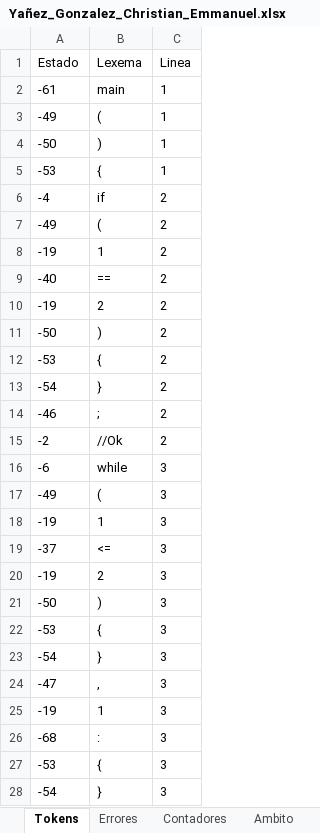
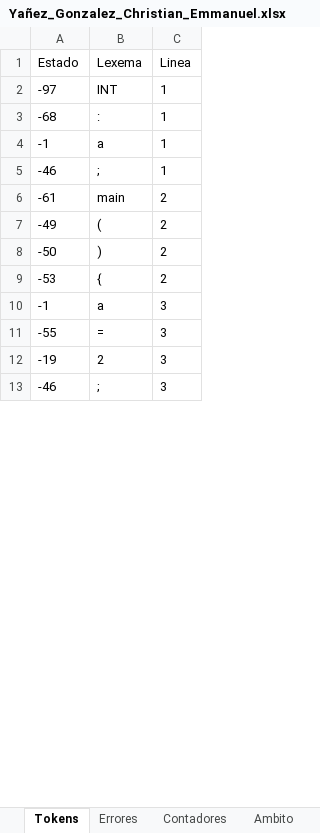
Before and after one commit to Chriss9720/Compilador2, an Excel workbook: build/classes/Excel/Yañez_Gonzalez_Christian_Emmanuel.xlsx, sheet Tokens, drawn as a sheet; only a part is shown; the shorter side is filled out with more unchanged rows; values as stored, in another font and other column widths than the file's, no borders; removed rows and columns are numbered as before the commit, all else as after; the diff covers the shown part only; the diff names each change by its address in the sheet, - before the commit and + after, or states it on an @@ line.

```diff
--- a/build/classes/Excel/Yañez_Gonzalez_Christian_Emmanuel.xlsx (sheet Tokens)
+++ b/build/classes/Excel/Yañez_Gonzalez_Christian_Emmanuel.xlsx (sheet Tokens)
+row 2: -97 | INT | 1
+row 3: -68 | : | 1
+row 4: -1 | a | 1
+row 5: -46 | ; | 1
-C6 (Linea): 1
+C6 (Linea): 2
-row 3: -49 | ( | 1
-row 4: -50 | ) | 1
-row 5: -53 | { | 1
-row 6: -4 | if | 2
-row 8: -19 | 1 | 2
-row 9: -40 | == | 2
-row 10: -19 | 2 | 2
-row 13: -54 | } | 2
-row 14: -46 | ; | 2
-row 15: -2 | //Ok | 2
-row 16: -6 | while | 3
-row 17: -49 | ( | 3
-row 18: -19 | 1 | 3
-row 19: -37 | <= | 3
+row 10: -1 | a | 3
+row 11: -55 | = | 3
-row 21: -50 | ) | 3
-row 22: -53 | { | 3
-row 23: -54 | } | 3
-row 24: -47 | , | 3
-row 25: -19 | 1 | 3
-row 26: -68 | : | 3
-row 27: -53 | { | 3
-row 28: -54 | } | 3
```
Also changed, not shown: 51 added rows, 27 removed rows, 6 moved rows and 26 edited cells elsewhere in this sheet, sheet Semtica_Etapa_1, sheet Semtica_Etapa_2, sheet Contadores, sheet Errores, sheet Ambito, src/Excel/Yañez_Gonzalez_Christian_Emmanuel.xlsx.
